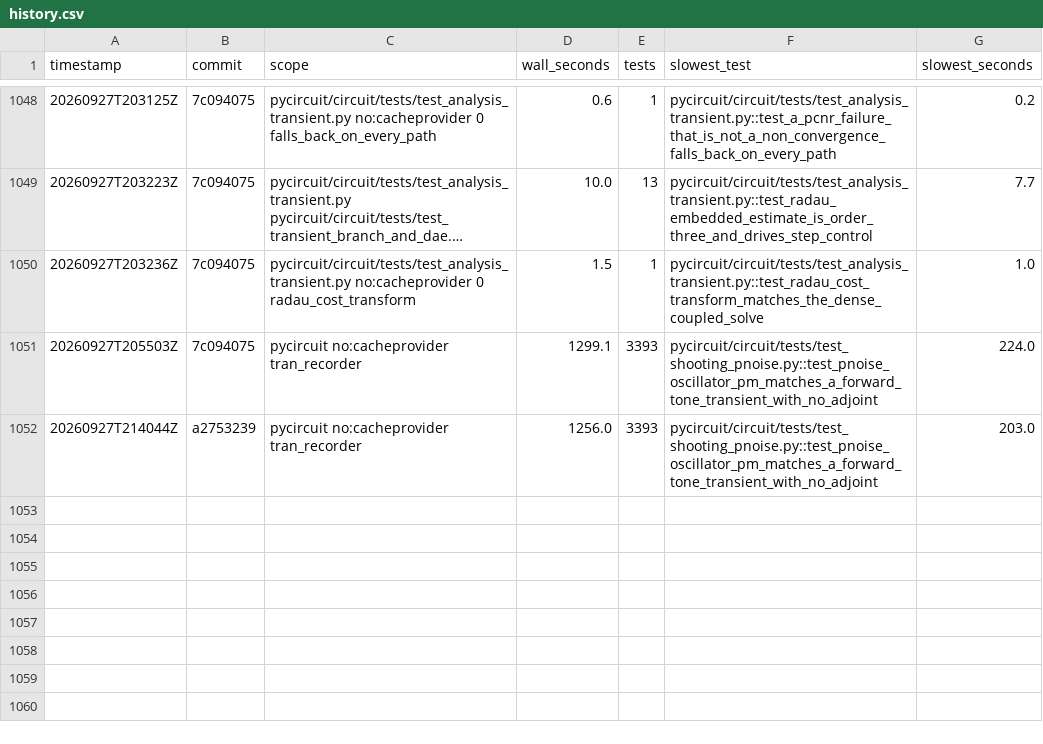
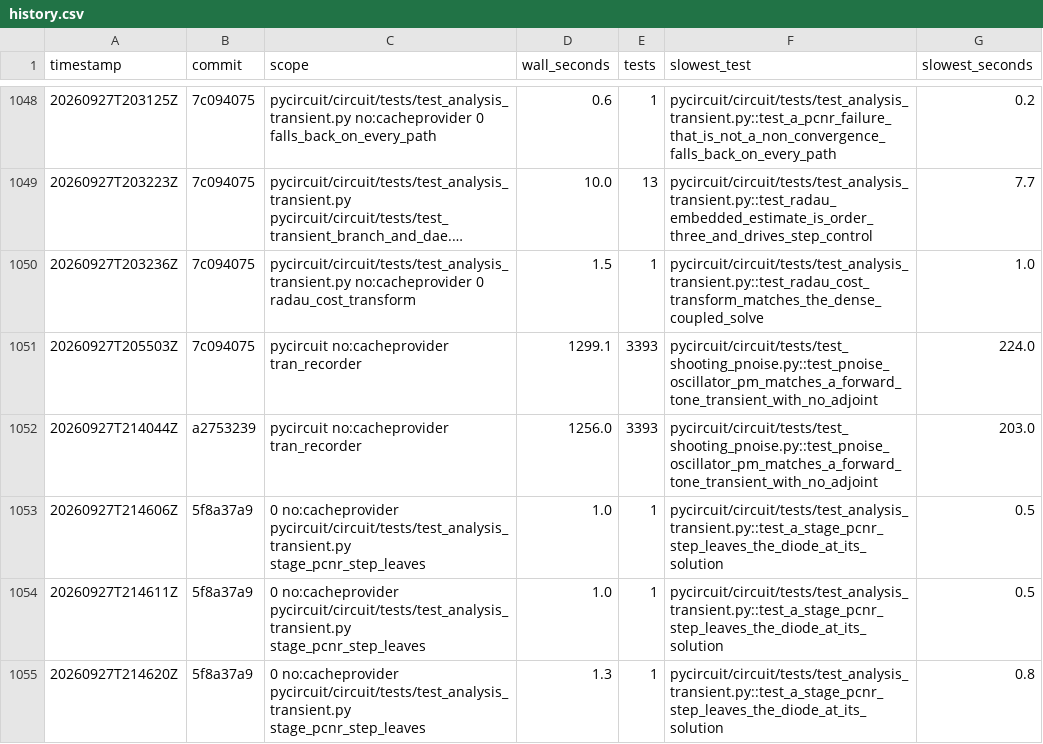
Before and after one commit to henjo/pycircuit, a CSV file: test_timings/history.csv, drawn as a sheet; only a part is shown, gaps mark what is left out; long unchanged cells end in …; the diff covers the shown part only.

```diff
--- a/test_timings/history.csv
+++ b/test_timings/history.csv
@@ -1052 +1052,4 @@ timestamp,commit,scope,wall_seconds,tests,slowest_test,slowest_seconds
 20260927T214044Z,a2753239,pycircuit no:cacheprovider tran_recorder,1256.0,3393,pycircuit/circuit/tests/test_shooting_pnoise.py::test_pnoise_oscillator_pm_matches_a_forward_tone_transient_with_no_adjoint,203.0
+20260927T214606Z,5f8a37a9,0 no:cacheprovider pycircuit/circuit/tests/test_analysis_transient.py stage_pcnr_step_leaves,1.0,1,pycircuit/circuit/tests/test_analysis_transient.py::test_a_stage_pcnr_step_leaves_the_diode_at_its_solution,0.5
+20260927T214611Z,5f8a37a9,0 no:cacheprovider pycircuit/circuit/tests/test_analysis_transient.py stage_pcnr_step_leaves,1.0,1,pycircuit/circuit/tests/test_analysis_transient.py::test_a_stage_pcnr_step_leaves_the_diode_at_its_solution,0.5
+20260927T214620Z,5f8a37a9,0 no:cacheprovider pycircuit/circuit/tests/test_analysis_transient.py stage_pcnr_step_leaves,1.3,1,pycircuit/circuit/tests/test_analysis_transient.py::test_a_stage_pcnr_step_leaves_the_diode_at_its_solution,0.8
```
Also changed, not shown: 9 added rows elsewhere in this file, 2 other files.
